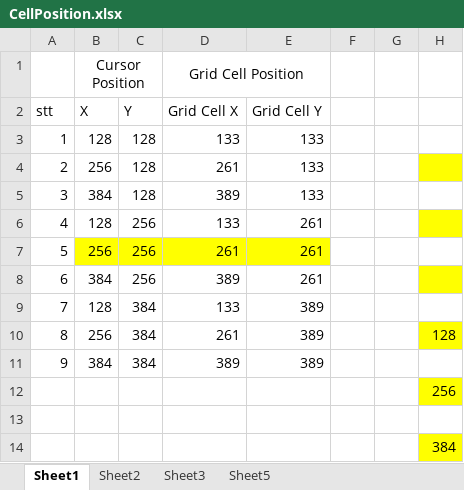
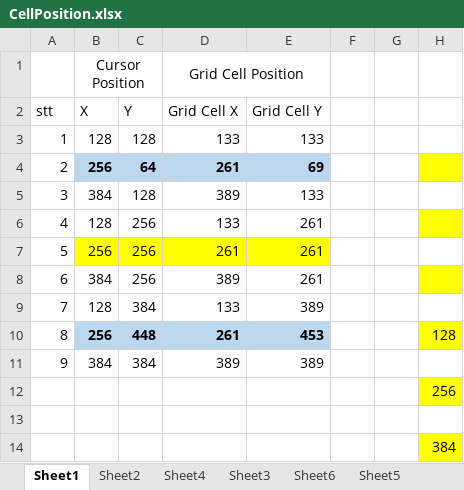
Before and after one commit to GameVae/FileXmind, an Excel workbook: CellPosition.xlsx, sheet Sheet1, drawn as a sheet; only a part is shown; values as stored, in another font and other column widths than the file's, no borders; the diff names each change by its address in the sheet, - before the commit and + after, or states it on an @@ line.

```diff
--- a/CellPosition.xlsx (sheet Sheet1)
+++ b/CellPosition.xlsx (sheet Sheet1)
+sheet tab: Sheet4
+sheet tab: Sheet6
@@ B4:E4 fill: none → #BDD7EE, bold: off → on @@
-C4 (Y): 128
+C4 (Y): 64
-E4 (Grid Cell Y): 133
+E4 (Grid Cell Y): 69
@@ B10:E10 fill: none → #BDD7EE, bold: off → on @@
-C10 (Y): 384
+C10 (Y): 448
-E10 (Grid Cell Y): 389
+E10 (Grid Cell Y): 453
```
Also changed, not shown: sheet Sheet2, sheet Sheet3, sheet Sheet5.
